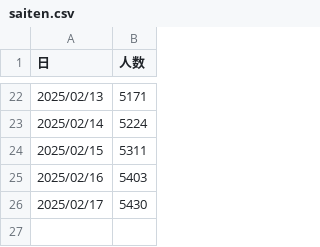
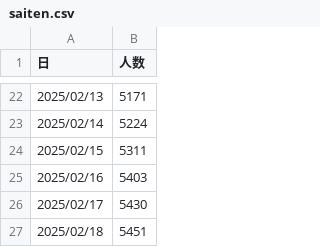
Before and after one commit to shinjimec/saiten_app, a CSV file: saiten.csv, drawn as a sheet; only a part is shown, gaps mark what is left out; the diff names each change by its address in the sheet, - before the commit and + after, or states it on an @@ line.

Commit message:
Add files via upload

```diff
--- a/saiten.csv
+++ b/saiten.csv
+row 27: 2025/02/18 | 5451
```
